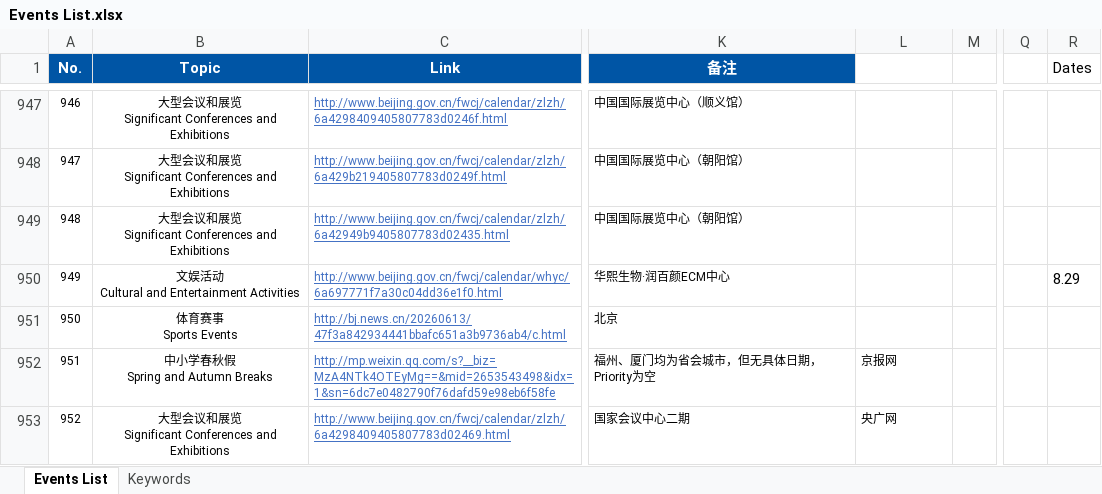
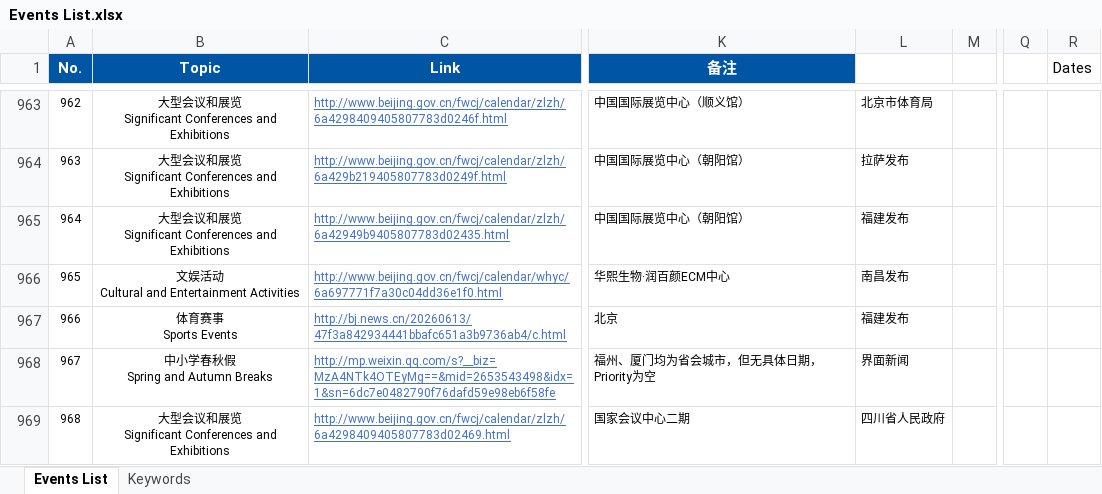
Before and after one commit to raphaela-221/beijing-events-extractor, an Excel workbook: 02_calendar/Events List.xlsx, sheet Events List, drawn as a sheet; only a part is shown, gaps mark what is left out; values as stored, in another font and other column widths than the file's, no borders; conditional formats and table styles not drawn; addresses are those after the commit; the diff covers the shown part only; the diff names each change by its address in the sheet, - before the commit and + after, or states it on an @@ line.

```diff
--- a/02_calendar/Events List.xlsx (sheet Events List)
+++ b/02_calendar/Events List.xlsx (sheet Events List)
@@ column A (No.) renumbered from row 935 down @@
-L963: (empty)
+L963: 北京市体育局
-L964: (empty)
+L964: 拉萨发布
-L965: (empty)
+L965: 福建发布
-L966: (empty)
+L966: 南昌发布
-R966 (Dates): 8.29
+R966 (Dates): (empty)
-L967: (empty)
+L967: 福建发布
-L968: 京报网
+L968: 界面新闻
-L969: 央广网
+L969: 四川省人民政府
```
Also changed, not shown: 38 added rows, 3 removed rows and 49 edited cells elsewhere in this sheet, 25 other files.
